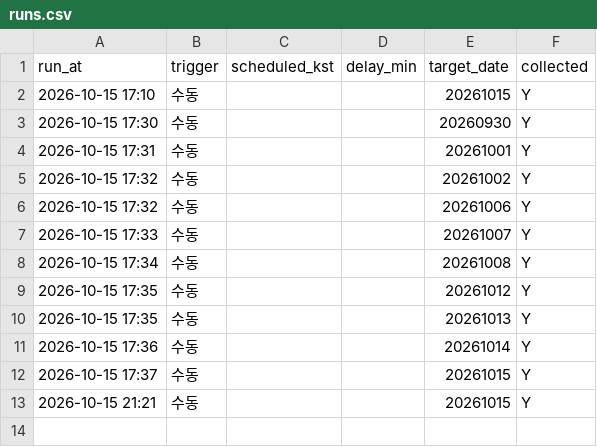
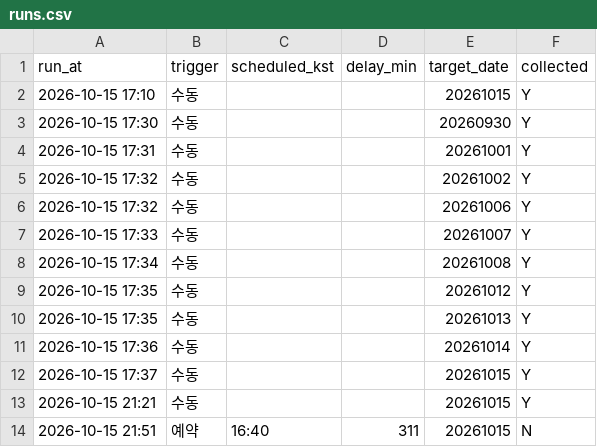
Before and after one commit to themoka7/myMoney, a CSV file: data/runs.csv, drawn as a sheet.

```diff
--- a/data/runs.csv
+++ b/data/runs.csv
@@ -13 +13,2 @@ run_at,trigger,scheduled_kst,delay_min,target_date,collected
 2026-10-15 21:21,수동,,,20261015,Y
+2026-10-15 21:51,예약,16:40,311,20261015,N
```
Also changed, not shown: 1 other file.
